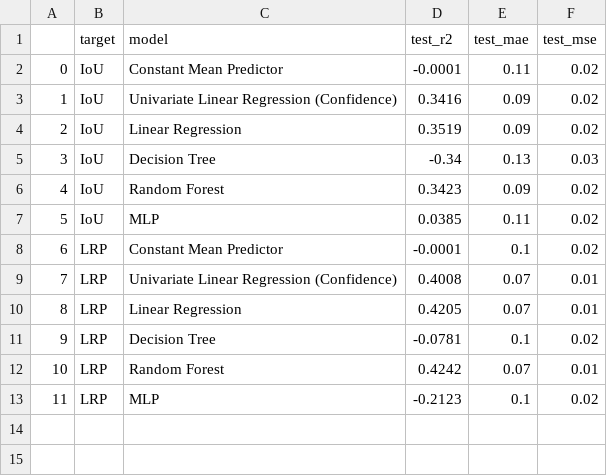
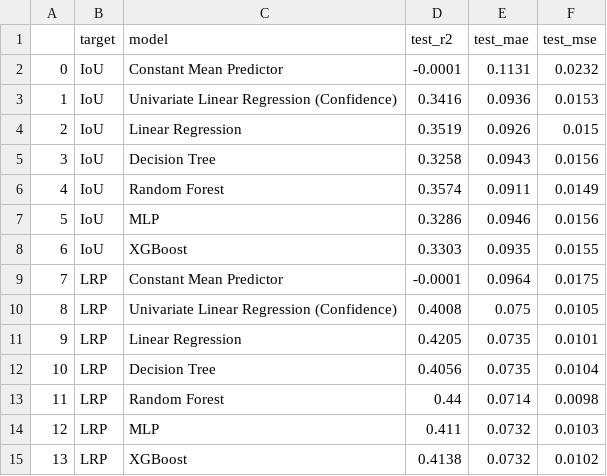
Before and after one commit to femartip/frame-validity-od, a CSV file: notebooks/results.csv, drawn as a sheet; addresses are those after the commit; the diff names each change by its address in the sheet, - before the commit and + after, or states it on an @@ line.

Commit message:
Update on more results. Results now include new IoU definition.

```diff
--- a/notebooks/results.csv
+++ b/notebooks/results.csv
-E2 (test_mae): 0.11
+E2 (test_mae): 0.1131
-F2 (test_mse): 0.02
+F2 (test_mse): 0.0232
-E3 (test_mae): 0.09
+E3 (test_mae): 0.0936
-F3 (test_mse): 0.02
+F3 (test_mse): 0.0153
-E4 (test_mae): 0.09
+E4 (test_mae): 0.0926
-F4 (test_mse): 0.02
+F4 (test_mse): 0.015
-D5 (test_r2): -0.34
+D5 (test_r2): 0.3258
-E5 (test_mae): 0.13
+E5 (test_mae): 0.0943
-F5 (test_mse): 0.03
+F5 (test_mse): 0.0156
-D6 (test_r2): 0.3423
+D6 (test_r2): 0.3574
-E6 (test_mae): 0.09
+E6 (test_mae): 0.0911
-F6 (test_mse): 0.02
+F6 (test_mse): 0.0149
-D7 (test_r2): 0.0385
+D7 (test_r2): 0.3286
-E7 (test_mae): 0.11
+E7 (test_mae): 0.0946
-F7 (test_mse): 0.02
+F7 (test_mse): 0.0156
+row 8: 6 | IoU | XGBoost | 0.3303 | 0.0935 | 0.0155
@@ column A renumbered between rows 9 and 14 @@
-E9 (test_mae): 0.1
+E9 (test_mae): 0.0964
-F9 (test_mse): 0.02
+F9 (test_mse): 0.0175
-E10 (test_mae): 0.07
+E10 (test_mae): 0.075
-F10 (test_mse): 0.01
+F10 (test_mse): 0.0105
-E11 (test_mae): 0.07
+E11 (test_mae): 0.0735
-F11 (test_mse): 0.01
+F11 (test_mse): 0.0101
-D12 (test_r2): -0.0781
+D12 (test_r2): 0.4056
-E12 (test_mae): 0.1
+E12 (test_mae): 0.0735
-F12 (test_mse): 0.02
+F12 (test_mse): 0.0104
-D13 (test_r2): 0.4242
+D13 (test_r2): 0.44
-E13 (test_mae): 0.07
+E13 (test_mae): 0.0714
-F13 (test_mse): 0.01
+F13 (test_mse): 0.0098
-D14 (test_r2): -0.2123
+D14 (test_r2): 0.411
-E14 (test_mae): 0.1
+E14 (test_mae): 0.0732
-F14 (test_mse): 0.02
+F14 (test_mse): 0.0103
+row 15: 13 | LRP | XGBoost | 0.4138 | 0.0732 | 0.0102
```
Also changed, not shown: 7 other files.
